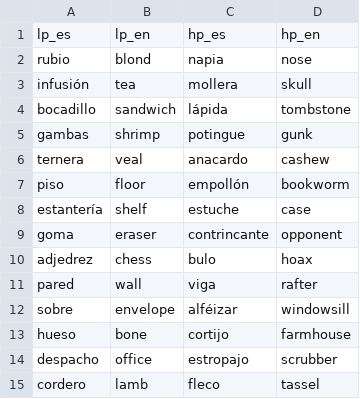
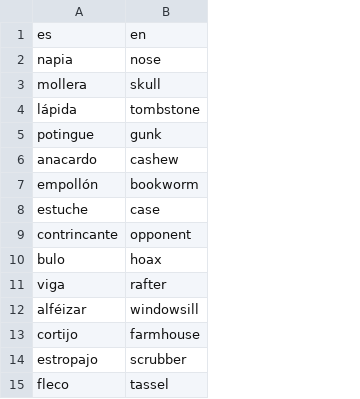
Before and after one commit to RobertEspo/vocab_acq_dialect, a CSV file: materials/vocabulary.csv, drawn as a sheet; removed rows and columns are numbered as before the commit, all else as after; the diff names each change by its address in the sheet, - before the commit and + after, or states it on an @@ line.

```diff
--- a/materials/vocabulary.csv
+++ b/materials/vocabulary.csv
-column A, rows 2-15: rubio | infusión | bocadillo | gambas | ternera | piso | estantería | goma | adjedrez | pared | sobre | hueso | despacho | cordero
-column B, rows 2-15: blond | tea | sandwich | shrimp | veal | floor | shelf | eraser | chess | wall | envelope | bone | office | lamb
-row 1: lp_es | lp_en | hp_es | hp_en
+row 1: es | en
```
Also changed, not shown: 3 other files.
